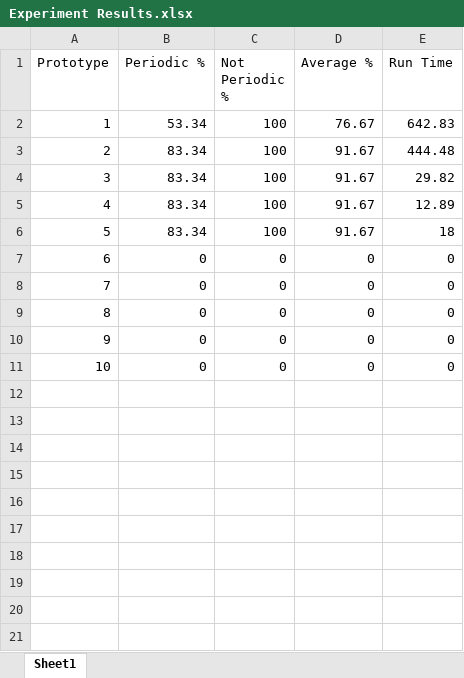
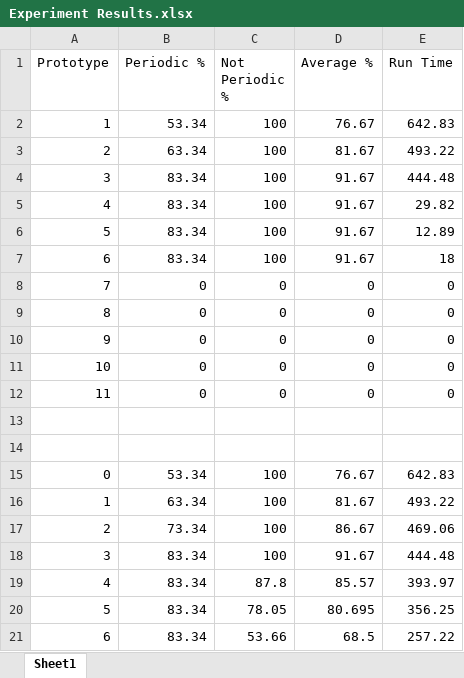
Before and after one commit to dframe1997/Honours-Project, an Excel workbook: Documentation/Experiment Results.xlsx, sheet Sheet1, drawn as a sheet; values as stored, in another font and other column widths than the file's, no borders; charts and pictures not drawn; removed rows and columns are numbered as before the commit, all else as after; the diff names each change by its address in the sheet, - before the commit and + after, or states it on an @@ line.

```diff
--- a/Documentation/Experiment Results.xlsx (sheet Sheet1)
+++ b/Documentation/Experiment Results.xlsx (sheet Sheet1)
-B3 (Periodic %): 83.34
+B3 (Periodic %): 63.34
-D3 (Average %): 91.67
+D3 (Average %): 81.67
-E3 (Run Time): 444.48
+E3 (Run Time): 493.22
-E4 (Run Time): 29.82
+E4 (Run Time): 444.48
-E5 (Run Time): 12.89
+E5 (Run Time): 29.82
-E6 (Run Time): 18
+E6 (Run Time): 12.89
-row 7: 6 | 0 | 0 | 0 | 0
+row 7: 6 | 83.34 | 100 | 91.67 | 18
+row 12: 11 | 0 | 0 | 0 | 0
+row 13: (empty)
+row 14: (empty)
+row 15: 0 | 53.34 | 100 | 76.67 | 642.83
+row 16: 1 | 63.34 | 100 | 81.67 | 493.22
+row 17: 2 | 73.34 | 100 | 86.67 | 469.06
+row 18: 3 | 83.34 | 100 | 91.67 | 444.48
+row 19: 4 | 83.34 | 87.8 | 85.57 | 393.97
+row 20: 5 | 83.34 | 78.05 | 80.695 | 356.25
+row 21: 6 | 83.34 | 53.66 | 68.5 | 257.22
```
Also changed, not shown: charts or pictures, 6 other files.
